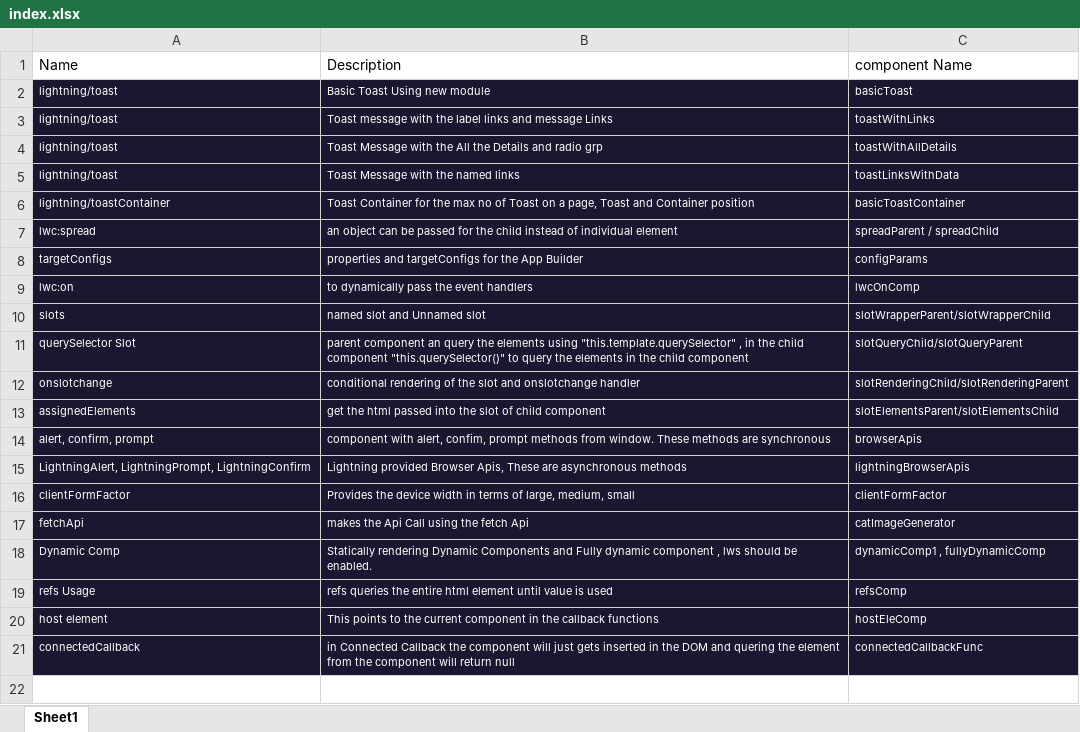
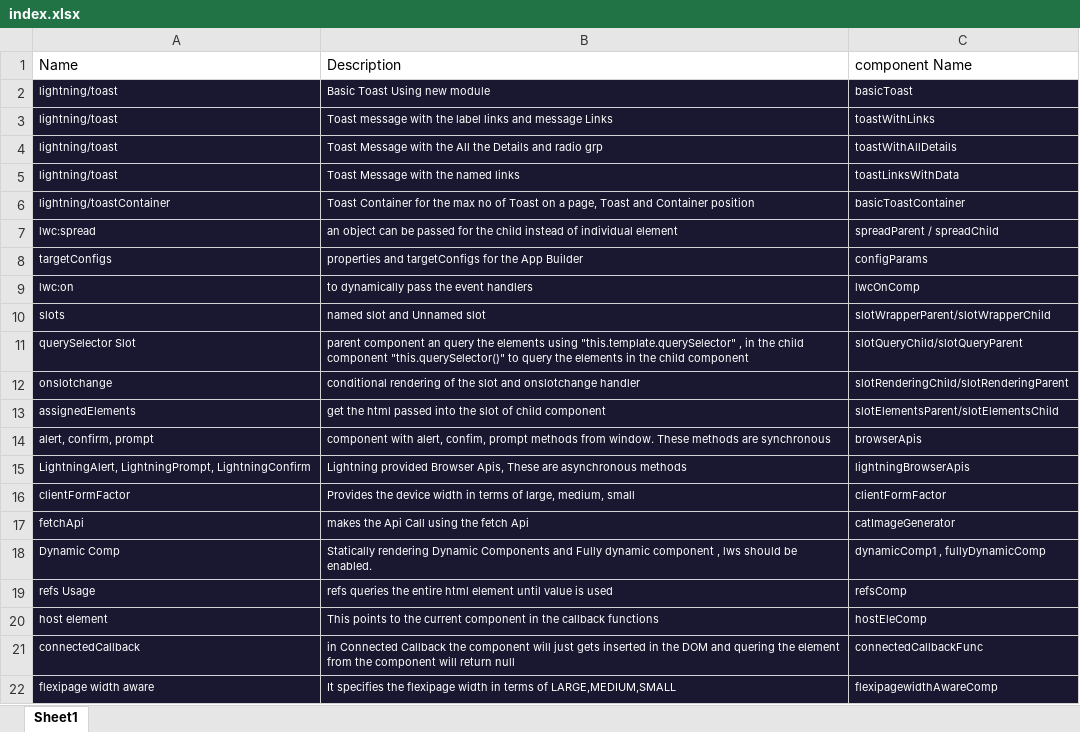
Before and after one commit to Harini005/LWC-Milkyway, an Excel workbook: index.xlsx, sheet Sheet1, drawn as a sheet; values as stored, in another font and other column widths than the file's, no borders; the diff names each change by its address in the sheet, - before the commit and + after, or states it on an @@ line.

Commit message:
Flexi Page Region Width Aware

```diff
--- a/index.xlsx (sheet Sheet1)
+++ b/index.xlsx (sheet Sheet1)
+row 22: flexipage width aware | It specifies the flexipage width in terms of LARGE,MEDIUM,SMALL | flexipagewidthAwareComp
```
Also changed, not shown: 4 other files.
